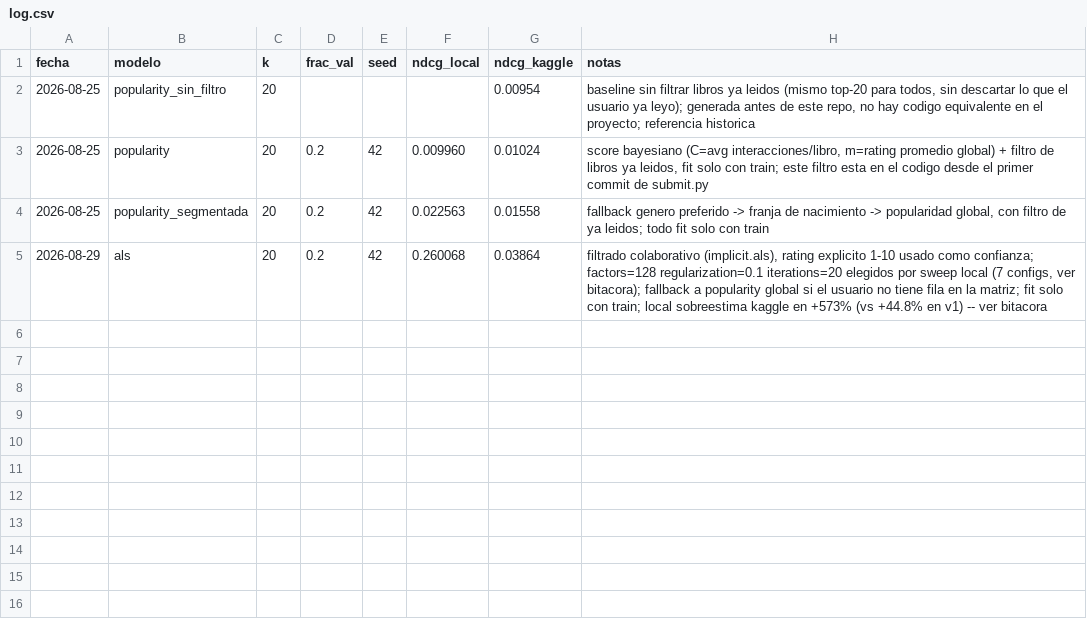
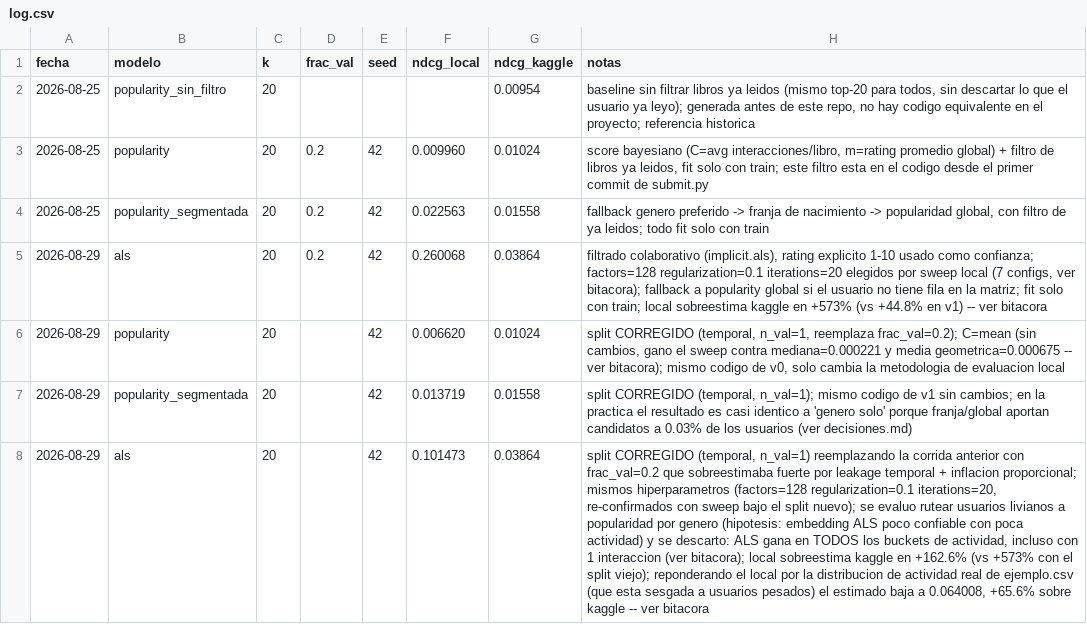
Before and after one commit to leonardoiula/recsys-libros, a CSV file: experiments/log.csv, drawn as a sheet; the diff names each change by its address in the sheet, - before the commit and + after, or states it on an @@ line.

Commit message:
Corrige metodologia de evaluacion local: split temporal + C configurable
- data.py: split_train_val reescrito -- leave-one-out temporal (n_val=1
  por defecto, ultimas interacciones por fecha a val) en vez de
  frac_val=0.2 proporcional/aleatorio. Confirmado con datos: el split
  aleatorio filtraba informacion del futuro (leakage) e inflaba mas a
  usuarios pesados. tests/test_data.py nuevo.
- popularity.py: parametro C configurable en fit_popularity. Sweep
  contra mediana/media geometrica confirmo que la media actual sigue
  siendo la mejor opcion (contradice la sospecha inicial de que
  sobre-shrinkeaba el catalogo). tests/test_popularity.py nuevo.
- als.py: nueva funcion recomendar_hibrido (ALS + fallback a popularidad
  por genero de v1 para usuarios livianos), implementada y testeada pero
  NO usada en submit.py: se midio por bucket de actividad bajo el split
  corregido y ALS le gana a genero en todos los buckets, incluso con 1
  interaccion. submit.py sigue con ALS puro.
- Re-sweep de hiperparametros de ALS bajo el split corregido: se
  confirman factors=128/regularization=0.1/iterations=20.
- experiments/log.csv + bitacora.md + decisiones.md: NDCG@20 local
  recalculado para v0/v1/v2 bajo el split corregido (v2: 0.260068 ->
  0.101473, sobreestimacion sobre Kaggle de +573% a +162.6%; +65.6% si
  se repondera por la actividad real de los usuarios de ejemplo.csv).

```diff
--- a/experiments/log.csv
+++ b/experiments/log.csv
+row 6: 2026-08-29 | popularity | 20 |  | 42 | 0.006620 | 0.01024 | split CORREGIDO (temporal, n_val=1, reemplaza frac_val=0.2); C=mean (sin cambios, gano el sweep contra mediana=0.000221 y media geometrica=0.000675 -- ver bitacora); mismo codigo de v0, solo cambia la metodologia de evaluacion local
+row 7: 2026-08-29 | popularity_segmentada | 20 |  | 42 | 0.013719 | 0.01558 | split CORREGIDO (temporal, n_val=1); mismo codigo de v1 sin cambios; en la practica el resultado es casi identico a 'genero solo' porque franja/global aportan candidatos a 0.03% de los usuarios (ver decisiones.md)
+row 8: 2026-08-29 | als | 20 |  | 42 | 0.101473 | 0.03864 | split CORREGIDO (temporal, n_val=1) reemplazando la corrida anterior con frac_val=0.2 que sobreestimaba fuerte por leakage temporal + inflacion proporcional; mismos hiperparametros (factors=128 regularization=0.1 iterations=20, re-confirmados con sweep bajo el split nuevo); se evaluo rutear usuarios livianos a popularidad por genero (hipotesis: embedding ALS poco confiable con poca actividad) y se descarto: ALS gana en TODOS los buckets de actividad, incluso con 1 interaccion (ver bitacora); local sobreestima kaggle en +162.6% (vs +573% con el split viejo); reponderando el local por la distribucion de actividad real de ejemplo.csv (que esta sesgada a usuarios pesados) el estimado baja a 0.064008, +65.6% sobre kaggle -- ver bitacora
```
Also changed, not shown: 9 other files.
